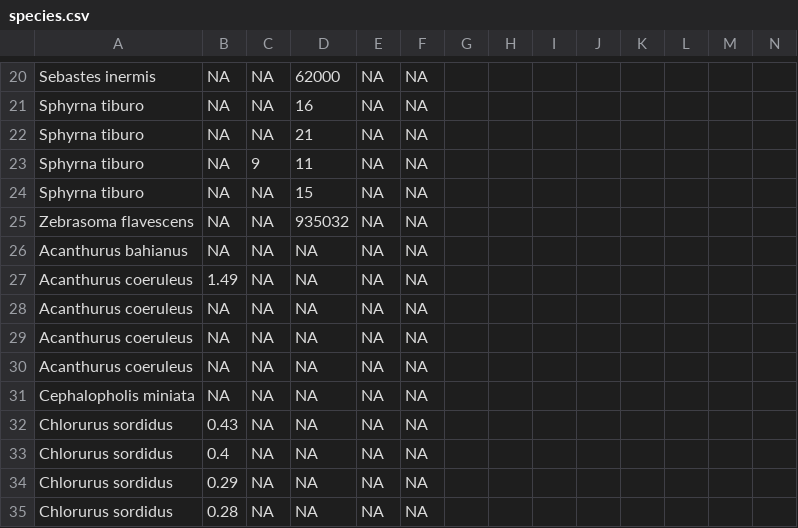
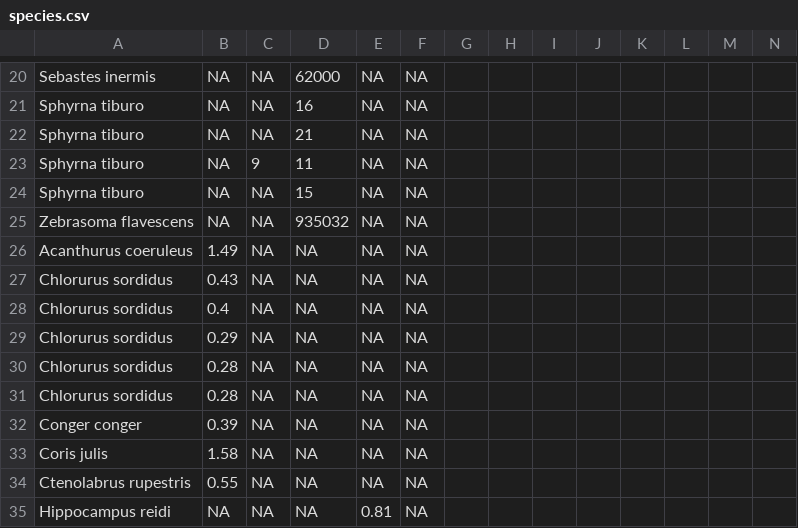
Before and after one commit to acaughman/mpa_climate_selection, a CSV file: data/species.csv, drawn as a sheet; only a part is shown, gaps mark what is left out; the shorter side is filled out with more unchanged rows; rows hold the shown columns only; the diff covers the shown part only; the diff names each change by its address in the sheet, - before the commit and + after, or states it on an @@ line.

```diff
--- a/data/species.csv
+++ b/data/species.csv
-row 26: Acanthurus bahianus | NA | NA | NA | NA | NA
-row 28: Acanthurus coeruleus | NA | NA | NA | NA | NA
-row 29: Acanthurus coeruleus | NA | NA | NA | NA | NA
-row 30: Acanthurus coeruleus | NA | NA | NA | NA | NA
-row 31: Cephalopholis miniata | NA | NA | NA | NA | NA
```
Also changed, not shown: 18 removed rows elsewhere in this file.
